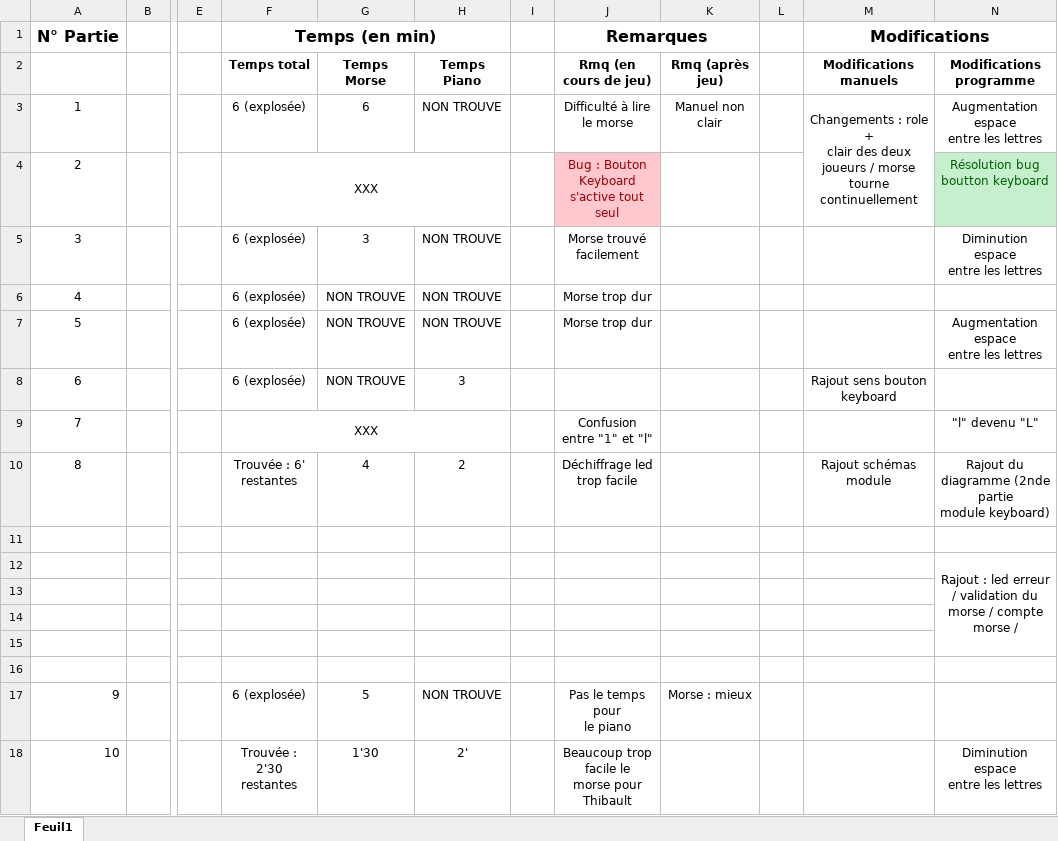
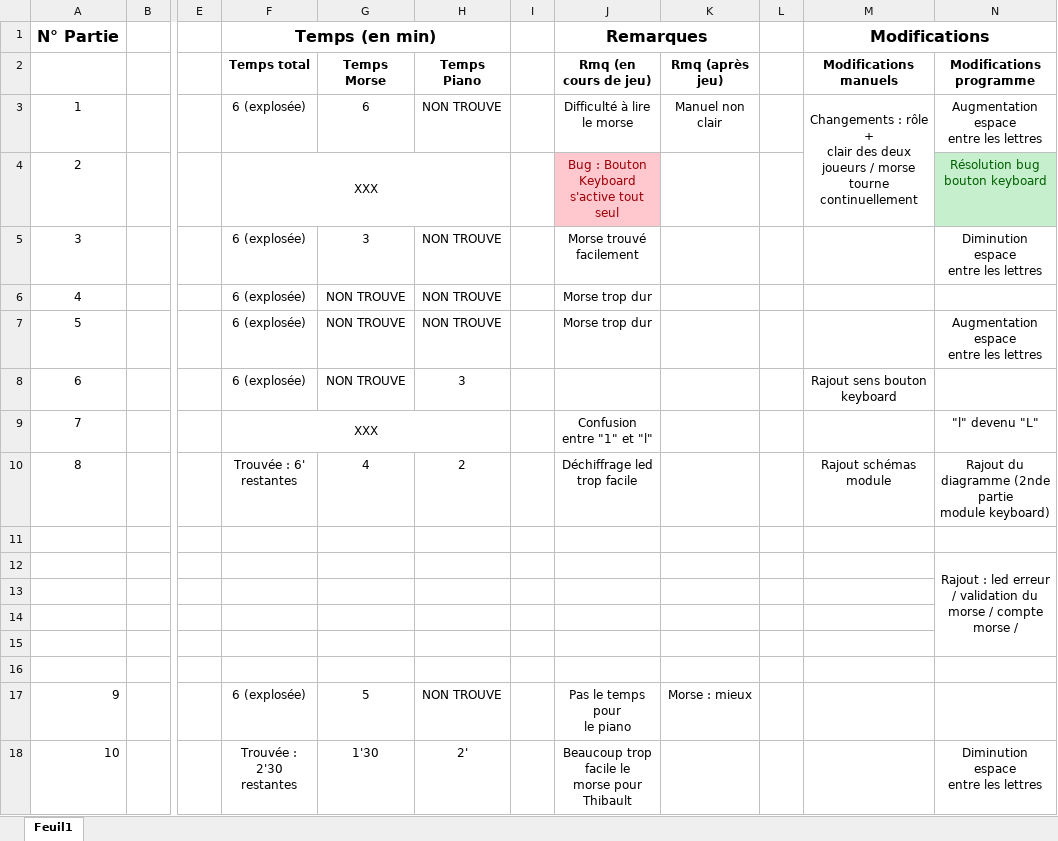
Before and after one commit to vrbq/tipe_ktane, an Excel workbook: compte_rendu/test_bombe.xlsx, sheet Feuil1, drawn as a sheet; only a part is shown, gaps mark what is left out; values as stored, in another font and other column widths than the file's, no borders; ↵ is a line break in a cell; the diff names each change by its address in the sheet, - before the commit and + after, or states it on an @@ line.

Commit message:
compte rendu toujours

```diff
--- a/compte_rendu/test_bombe.xlsx (sheet Feuil1)
+++ b/compte_rendu/test_bombe.xlsx (sheet Feuil1)
-M3 (Modifications): Changements : role + ↵ clair…
+M3 (Modifications): Changements : rôle + ↵ clair…
-N4: Résolution bug boutton keyboard
+N4: Résolution bug bouton keyboard
```
Also changed, not shown: 1 other file.
